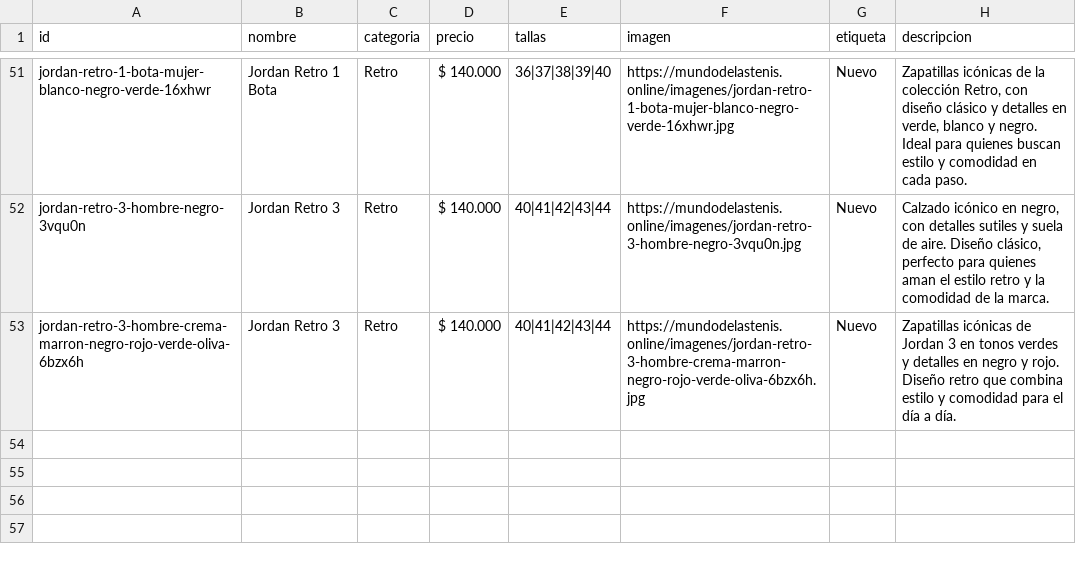
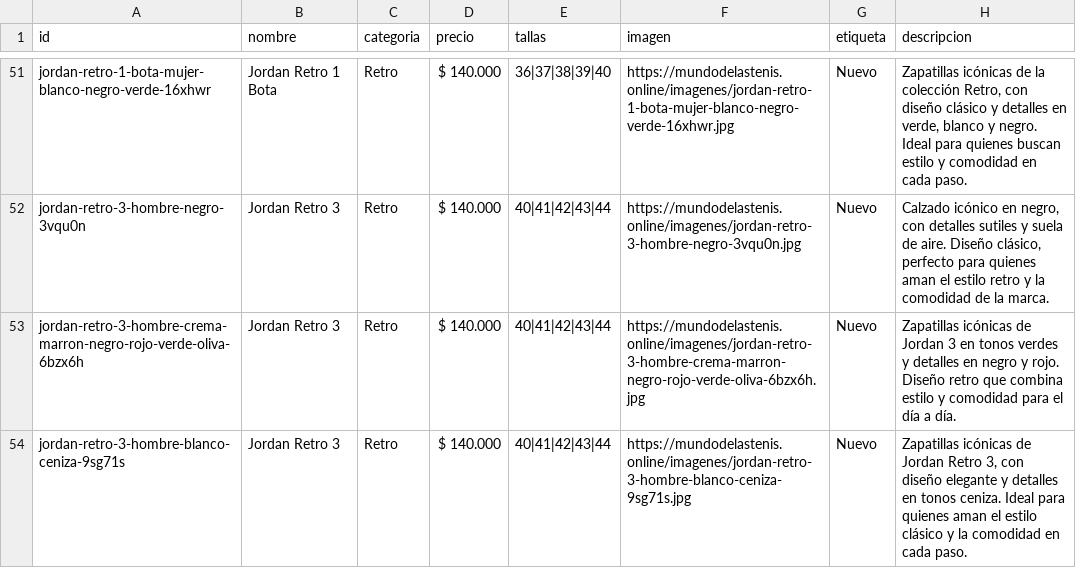
Before and after one commit to Aanticamperos/Mundo-de-las-tenis, a CSV file: catalogo.csv, drawn as a sheet; only a part is shown, gaps mark what is left out.

Commit message:
Agregar producto jordan-retro-3-hombre-blanco-ceniza-9sg71s al catálogo

```diff
--- a/catalogo.csv
+++ b/catalogo.csv
@@ -53 +53,2 @@ id,nombre,categoria,precio,tallas,imagen,etiqueta,descripcion
 "jordan-retro-3-hombre-crema-marron-negro-rojo-verde-oliva-6bzx6h","Jordan Retro 3","Retro","$ 140.000","40|41|42|43|44","https://mundodelastenis.online/imagenes/jordan-retro-3-hombre-crema-marron-negro-rojo-verde-oliva-6bzx6h.jpg","Nuevo","Zapatillas icónicas de Jordan 3 en tonos verdes y detalles en negro y rojo. Diseño retro que combina estilo y comodidad para el día a día."
+"jordan-retro-3-hombre-blanco-ceniza-9sg71s","Jordan Retro 3","Retro","$ 140.000","40|41|42|43|44","https://mundodelastenis.online/imagenes/jordan-retro-3-hombre-blanco-ceniza-9sg71s.jpg","Nuevo","Zapatillas icónicas de Jordan Retro 3, con diseño elegante y detalles en tonos ceniza. Ideal para quienes aman el estilo clásico y la comodidad en cada paso."
```
